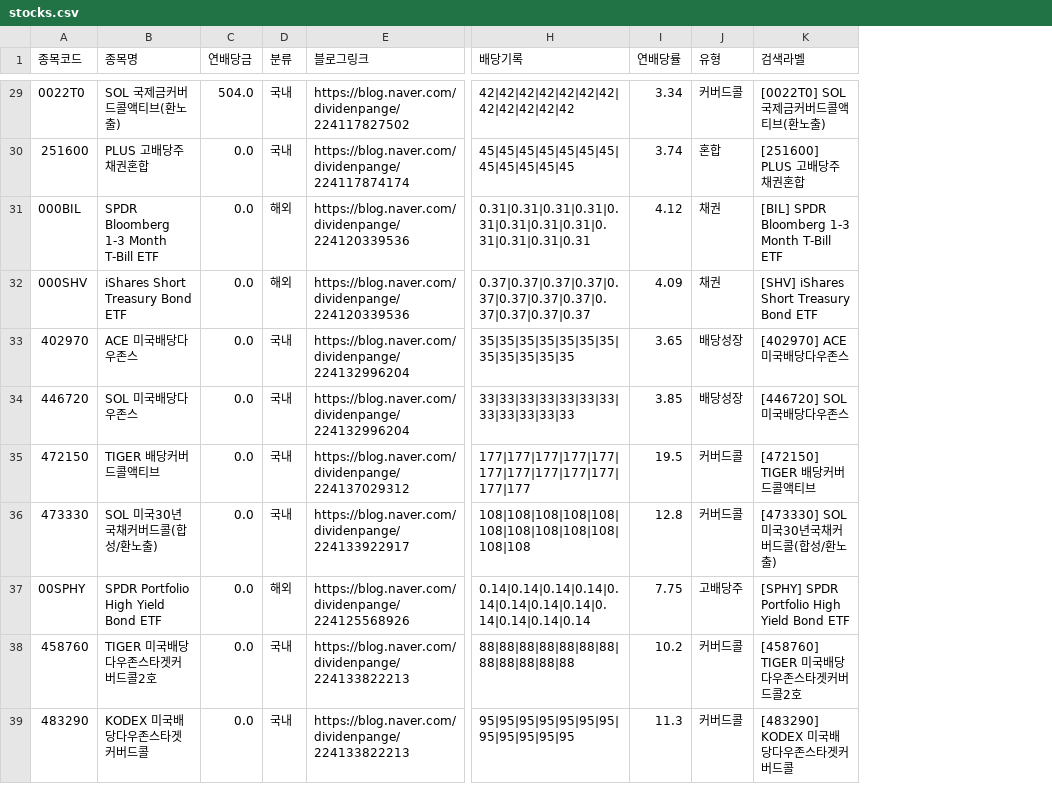
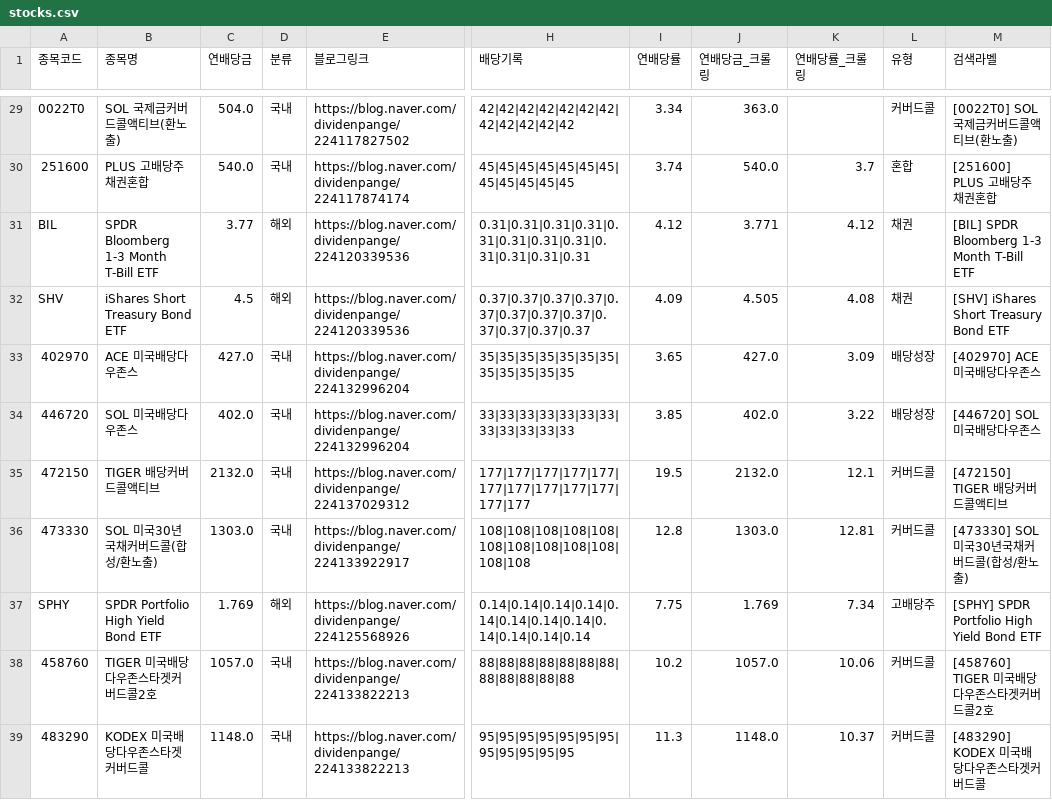
Before and after one commit to broadcast777/my-dividend-app, a CSV file: stocks.csv, drawn as a sheet; only a part is shown, gaps mark what is left out; the diff covers the shown part only; the diff names each change by its address in the sheet, - before the commit and + after, or states it on an @@ line.

```diff
--- a/stocks.csv
+++ b/stocks.csv
+column J (연배당금_크롤링), rows 29-39: 363.0 | 540.0 | 3.771 | 4.505 | 427.0 | 402.0 | 2132.0 | 1303.0 | 1.769 | 1057.0 | 1148.0
+column K (연배당률_크롤링), rows 30-39: 3.7 | 4.12 | 4.08 | 3.09 | 3.22 | 12.1 | 12.81 | 7.34 | 10.06 | 10.37
-C30 (연배당금): 0.0
+C30 (연배당금): 540.0
-A31 (종목코드): 000BIL
+A31 (종목코드): BIL
-C31 (연배당금): 0.0
+C31 (연배당금): 3.77
-A32 (종목코드): 000SHV
+A32 (종목코드): SHV
-C32 (연배당금): 0.0
+C32 (연배당금): 4.5
-C33 (연배당금): 0.0
+C33 (연배당금): 427.0
-C34 (연배당금): 0.0
+C34 (연배당금): 402.0
-C35 (연배당금): 0.0
+C35 (연배당금): 2132.0
-C36 (연배당금): 0.0
+C36 (연배당금): 1303.0
-A37 (종목코드): 00SPHY
+A37 (종목코드): SPHY
-C37 (연배당금): 0.0
+C37 (연배당금): 1.769
-C38 (연배당금): 0.0
+C38 (연배당금): 1057.0
-C39 (연배당금): 0.0
+C39 (연배당금): 1148.0
```
Also changed, not shown: 27 edited cells elsewhere in this file.
